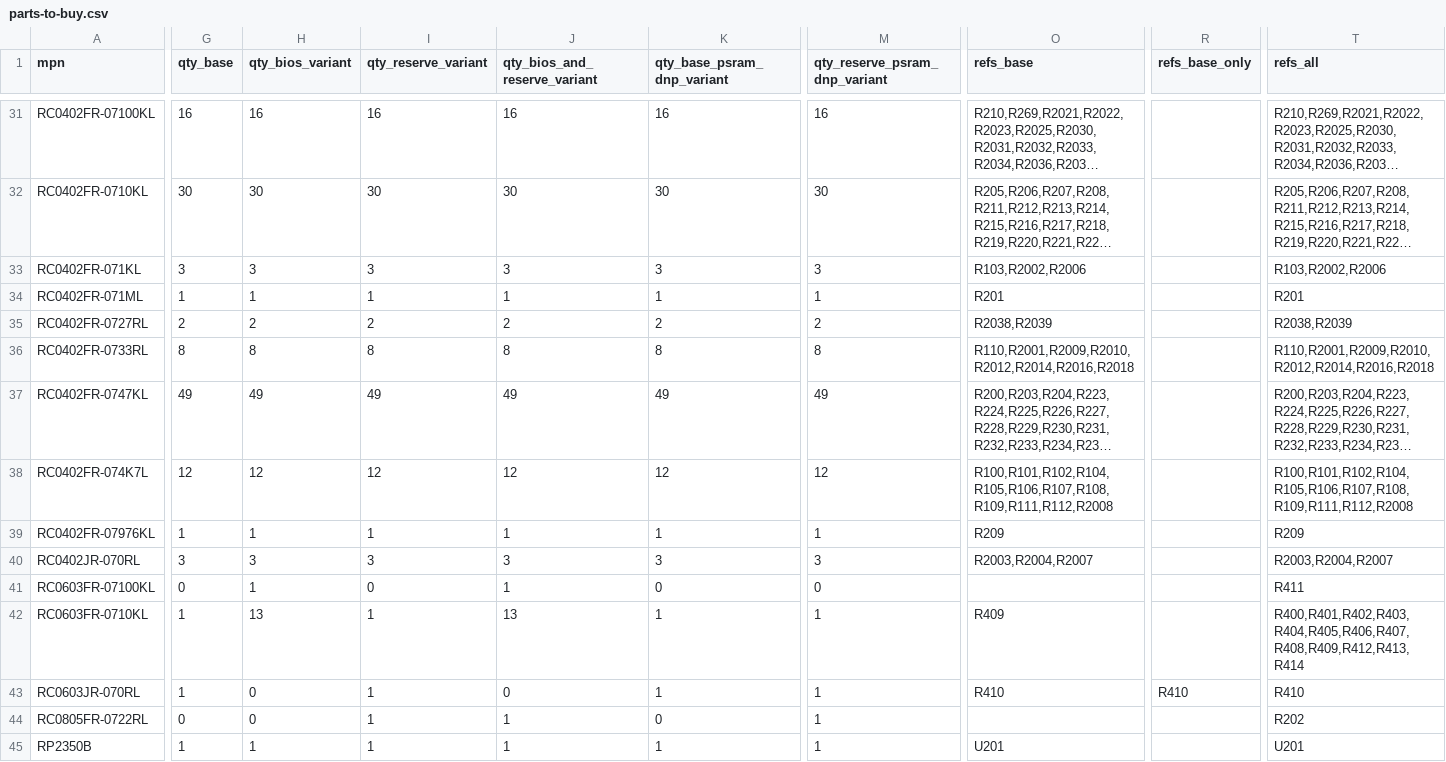
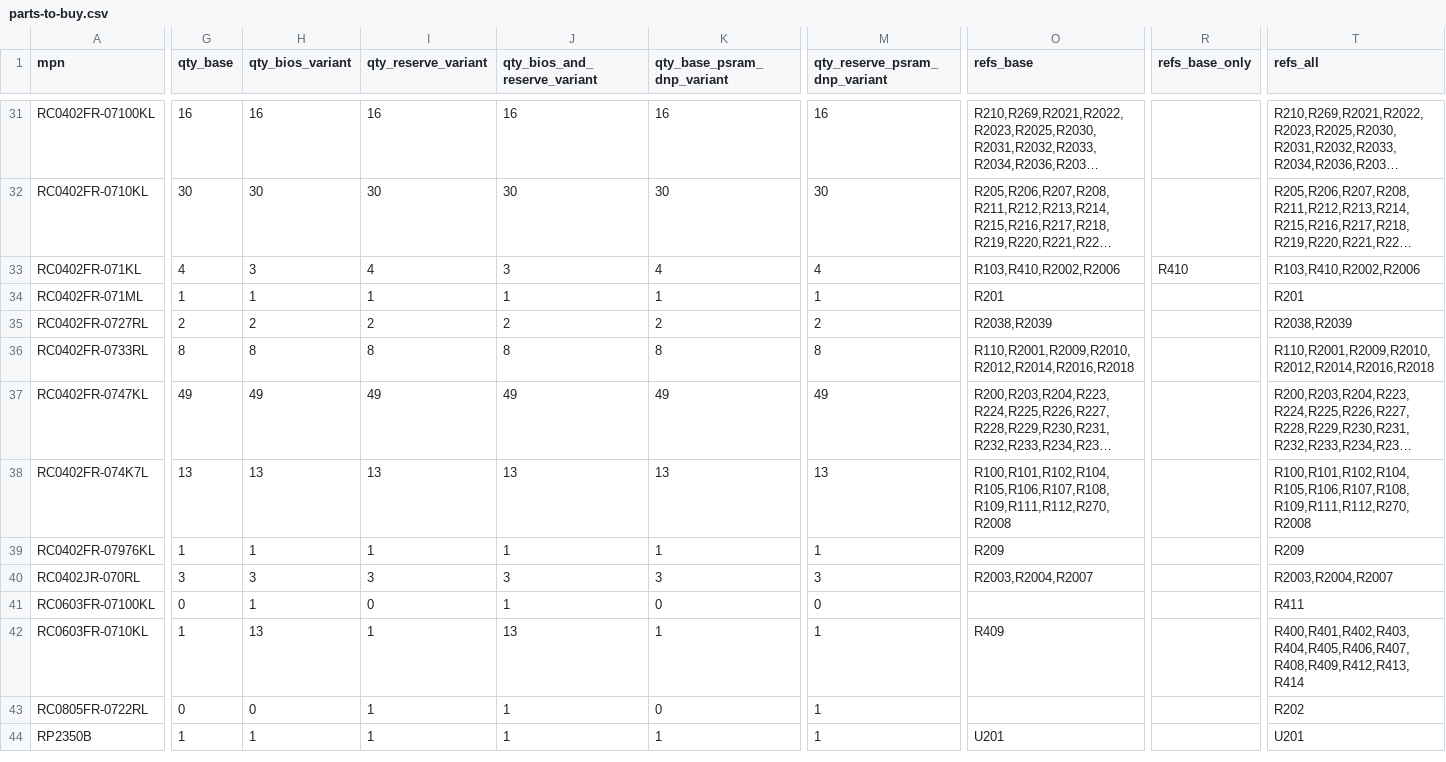
Before and after one commit to TPMJB/K-UI-NeXT, a CSV file: hardware/g1-sd-wifi/manufacturing/parts-to-buy.csv, drawn as a sheet; only a part is shown, gaps mark what is left out; long unchanged cells end in …; rows hold the shown columns only; the diff covers the shown part only; the diff names each change by its address in the sheet, - before the commit and + after, or states it on an @@ line.

```diff
--- a/hardware/g1-sd-wifi/manufacturing/parts-to-buy.csv
+++ b/hardware/g1-sd-wifi/manufacturing/parts-to-buy.csv
-G33 (qty_base): 3
+G33 (qty_base): 4
-I33 (qty_reserve_variant): 3
+I33 (qty_reserve_variant): 4
-K33 (qty_base_psram_dnp_variant): 3
+K33 (qty_base_psram_dnp_variant): 4
-M33 (qty_reserve_psram_dnp_variant): 3
+M33 (qty_reserve_psram_dnp_variant): 4
-O33 (refs_base): R103,R2002,R2006
+O33 (refs_base): R103,R410,R2002,R2006
-R33 (refs_base_only): (empty)
+R33 (refs_base_only): R410
-T33 (refs_all): R103,R2002,R2006
+T33 (refs_all): R103,R410,R2002,R2006
-G38 (qty_base): 12
+G38 (qty_base): 13
-H38 (qty_bios_variant): 12
+H38 (qty_bios_variant): 13
-I38 (qty_reserve_variant): 12
+I38 (qty_reserve_variant): 13
-J38 (qty_bios_and_reserve_variant): 12
+J38 (qty_bios_and_reserve_variant): 13
-K38 (qty_base_psram_dnp_variant): 12
+K38 (qty_base_psram_dnp_variant): 13
-M38 (qty_reserve_psram_dnp_variant): 12
+M38 (qty_reserve_psram_dnp_variant): 13
-O38 (refs_base): R100,R101,R102,R104,R105,R106,R107,R108,R109,R111,R112,R2008
+O38 (refs_base): R100,R101,R102,R104,R105,R106,R107,R108,R109,R111,R112,R270,R2008
-T38 (refs_all): R100,R101,R102,R104,R105,R106,R107,R108,R109,R111,R112,R2008
+T38 (refs_all): R100,R101,R102,R104,R105,R106,R107,R108,R109,R111,R112,R270,R2008
-row 43: RC0603JR-070RL | 1 | 0 | 1 | 0 | 1 | 1 | R410 | R410 | R410
```
Also changed, not shown: 2 edited cells elsewhere in this file, 12 other files.
